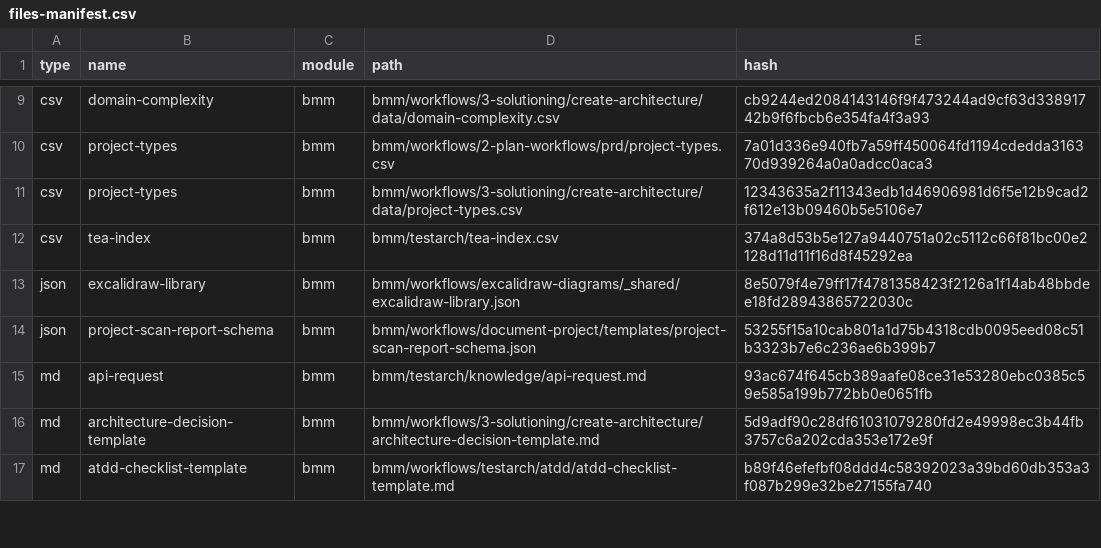
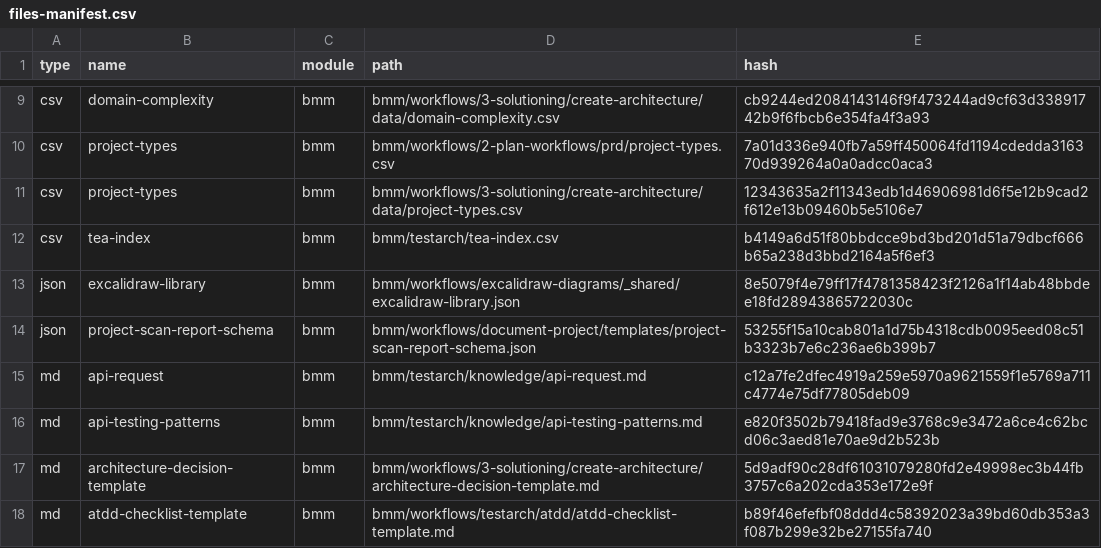
Before and after one commit to devicemanager/p2p-ai-agents, a CSV file: _bmad/_config/files-manifest.csv, drawn as a sheet; only a part is shown, gaps mark what is left out; the diff covers the shown part only.

```diff
--- a/_bmad/_config/files-manifest.csv
+++ b/_bmad/_config/files-manifest.csv
@@ -11,6 +11,7 @@ type,name,module,path,hash
 "csv","project-types","bmm","bmm/workflows/3-solutioning/create-architecture/data/project-types.csv","12343635a2f11343edb1d46906981d6f5e12b9cad2f612e13b09460b5e5106e7"
-"csv","tea-index","bmm","bmm/testarch/tea-index.csv","374a8d53b5e127a9440751a02c5112c66f81bc00e2128d11d11f16d8f45292ea"
+"csv","tea-index","bmm","bmm/testarch/tea-index.csv","b4149a6d51f80bbdcce9bd3bd201d51a79dbcf666b65a238d3bbd2164a5f6ef3"
 "json","excalidraw-library","bmm","bmm/workflows/excalidraw-diagrams/_shared/excalidraw-library.json","8e5079f4e79ff17f4781358423f2126a1f14ab48bbdee18fd28943865722030c"
 "json","project-scan-report-schema","bmm","bmm/workflows/document-project/templates/project-scan-report-schema.json","53255f15a10cab801a1d75b4318cdb0095eed08c51b3323b7e6c236ae6b399b7"
-"md","api-request","bmm","bmm/testarch/knowledge/api-request.md","93ac674f645cb389aafe08ce31e53280ebc0385c59e585a199b772bb0e0651fb"
+"md","api-request","bmm","bmm/testarch/knowledge/api-request.md","c12a7fe2dfec4919a259e5970a9621559f1e5769a711c4774e75df77805deb09"
+"md","api-testing-patterns","bmm","bmm/testarch/knowledge/api-testing-patterns.md","e820f3502b79418fad9e3768c9e3472a6ce4c62bcd06c3aed81e70ae9d2b523b"
 "md","architecture-decision-template","bmm","bmm/workflows/3-solutioning/create-architecture/architecture-decision-template.md","5d9adf90c28df61031079280fd2e49998ec3b44fb3757c6a202cda353e172e9f"
```
Also changed, not shown: 1 removed row and 36 edited cells elsewhere in this file, 48 other files.
